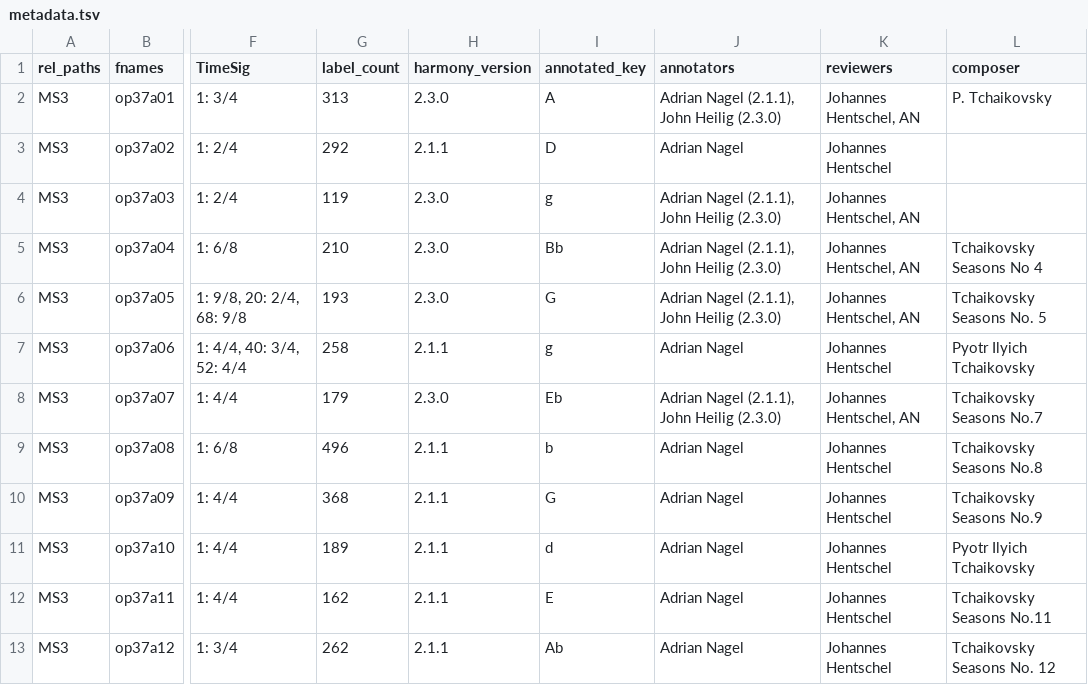
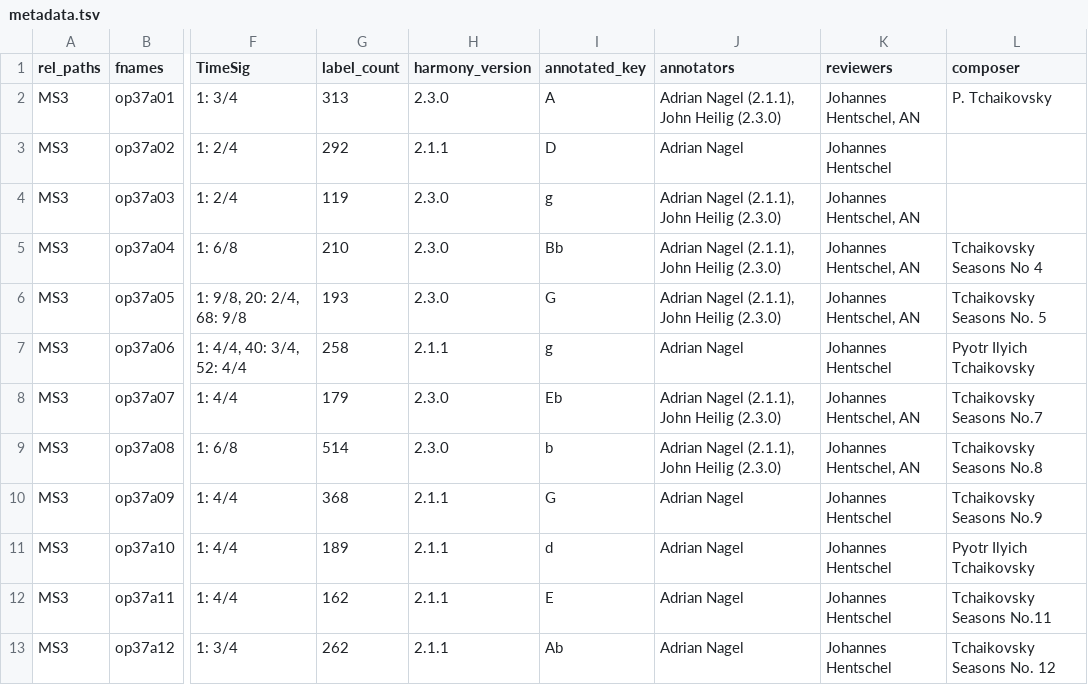
Before and after one commit to DCMLab/tchaikovsky_seasons, a TSV file: metadata.tsv, drawn as a sheet; only a part is shown, gaps mark what is left out; the diff names each change by its address in the sheet, - before the commit and + after, or states it on an @@ line.

```diff
--- a/metadata.tsv
+++ b/metadata.tsv
-G9 (label_count): 496
+G9 (label_count): 514
-H9 (harmony_version): 2.1.1
+H9 (harmony_version): 2.3.0
-J9 (annotators): Adrian Nagel
+J9 (annotators): Adrian Nagel (2.1.1), John Heilig (2.3.0)
-K9 (reviewers): Johannes Hentschel
+K9 (reviewers): Johannes Hentschel, AN
```
Also changed, not shown: harmonies/op37a08.tsv, notes/op37a08.tsv, 1 other file.
